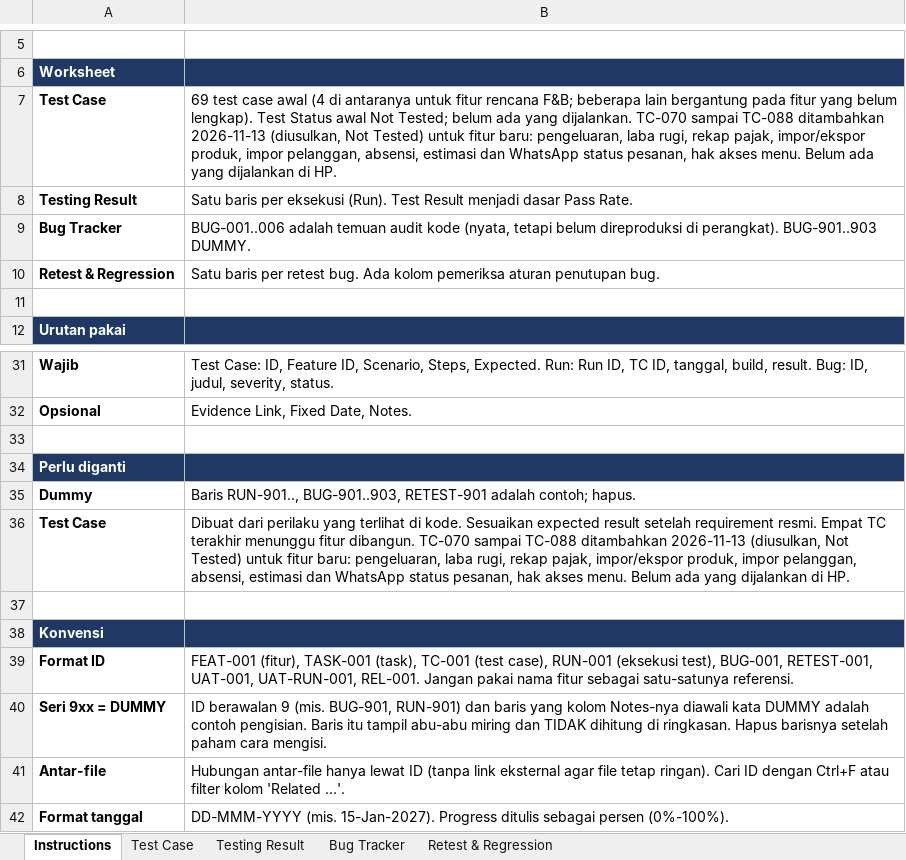
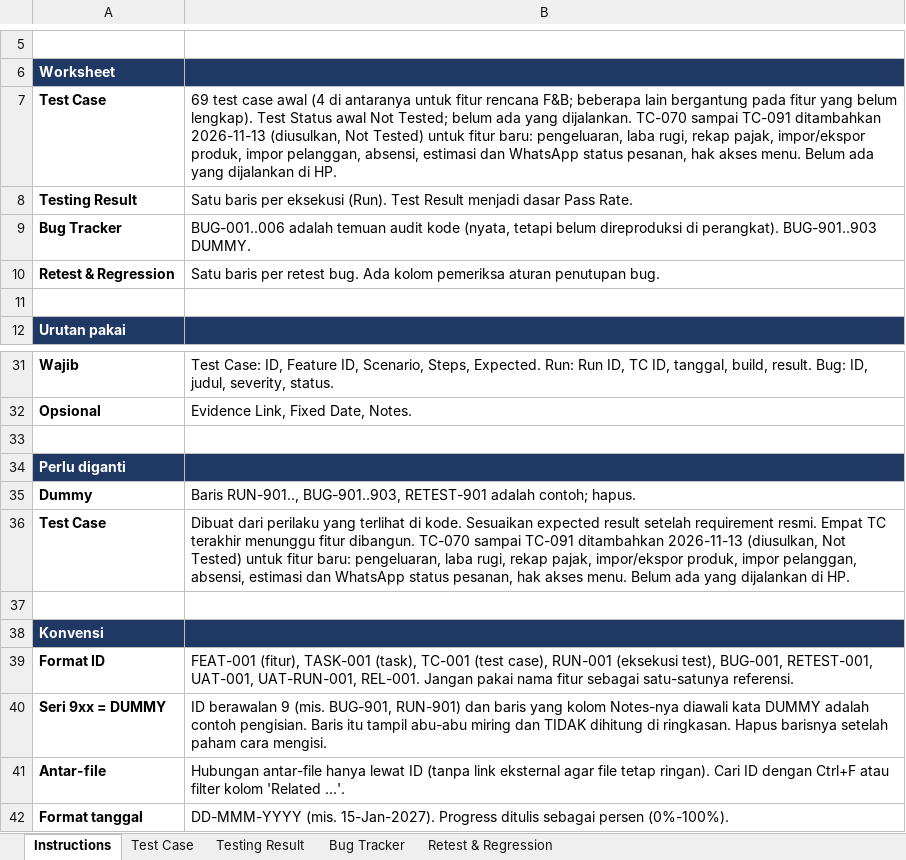
Before and after one commit to imogideveloper/Flutter-Mobile-POS, an Excel workbook: docs/dokumentasi-qa/POS QA & Testing.xlsx, sheet Instructions, drawn as a sheet; only a part is shown, gaps mark what is left out; values as stored, in another font and other column widths than the file's, no borders; the diff names each change by its address in the sheet, - before the commit and + after, or states it on an @@ line.

```diff
--- a/docs/dokumentasi-qa/POS QA & Testing.xlsx (sheet Instructions)
+++ b/docs/dokumentasi-qa/POS QA & Testing.xlsx (sheet Instructions)
-B7: …TC-070 sampai TC-088 ditambahkan 2026-11-13…
+B7: …TC-070 sampai TC-091 ditambahkan 2026-11-13…
-B36: …TC-070 sampai TC-088 ditambahkan 2026-11-13…
+B36: …TC-070 sampai TC-091 ditambahkan 2026-11-13…
```
Also changed, not shown: sheet Test Case, docs/dokumentasi-qa/POS Project Tracker.xlsx, docs/dokumentasi-qa/POS UAT & Release.xlsx, 19 other files.
